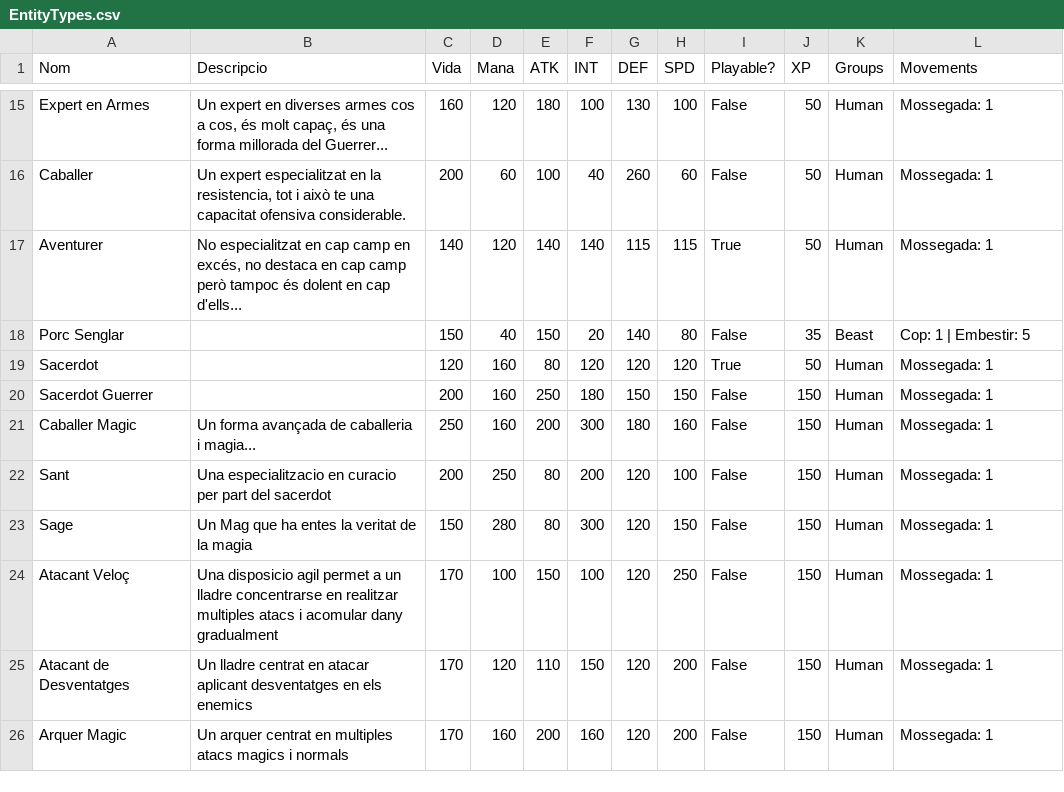
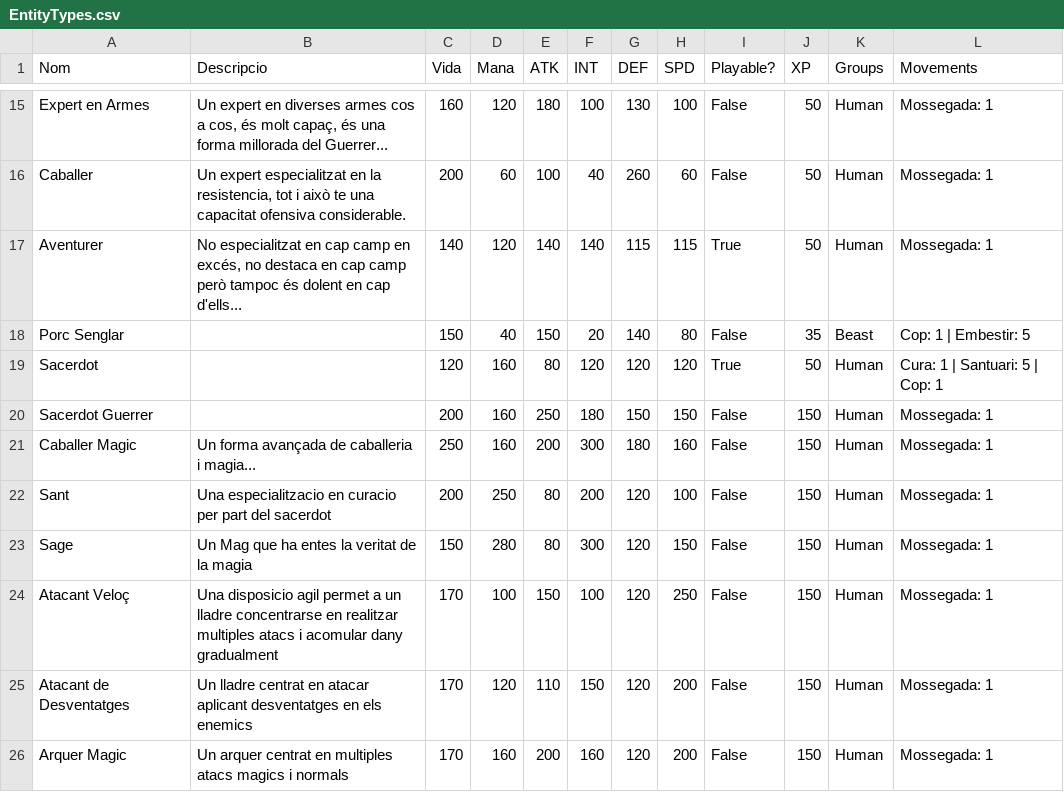
Before and after one commit to Nat1221211/AventuraInteractiva, a CSV file: AventuraInteractiva/Data/EntityTypes.csv, drawn as a sheet; only a part is shown, gaps mark what is left out.

Commit message:
Arreglats Moviments de Cura, falta comfirmar els efectes d'aquests en estats, aixi com els dels moviments de guardia per a protegir

```diff
--- a/AventuraInteractiva/Data/EntityTypes.csv
+++ b/AventuraInteractiva/Data/EntityTypes.csv
@@ -18,3 +18,3 @@ Aventurer;No especialitzat en cap camp en excés, no destaca en cap camp però t
 Porc Senglar;;150;40;150;20;140;80;False;35;Beast;Cop: 1 | Embestir: 5
-Sacerdot;;120;160;80;120;120;120;True;50;Human;Mossegada: 1
+Sacerdot;;120;160;80;120;120;120;True;50;Human;Cura: 1 | Santuari: 5 | Cop: 1
 Sacerdot Guerrer;;200;160;250;180;150;150;False;150;Human;Mossegada: 1
```
Also changed, not shown: 1 other file.
